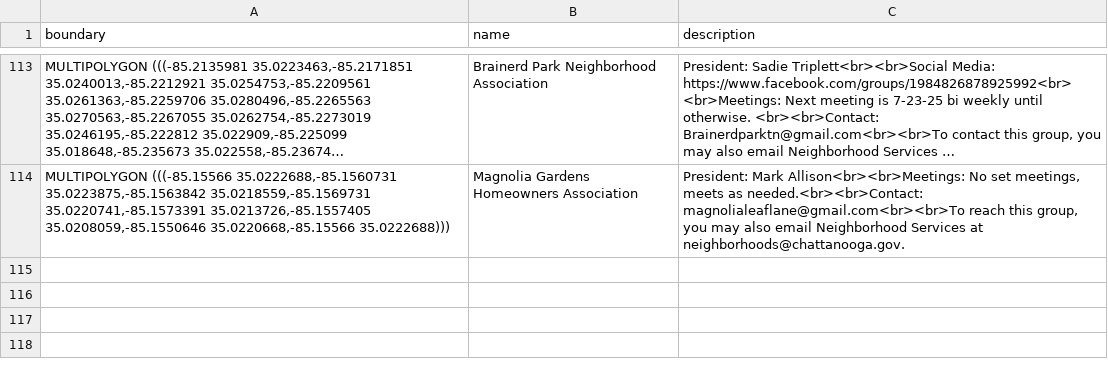
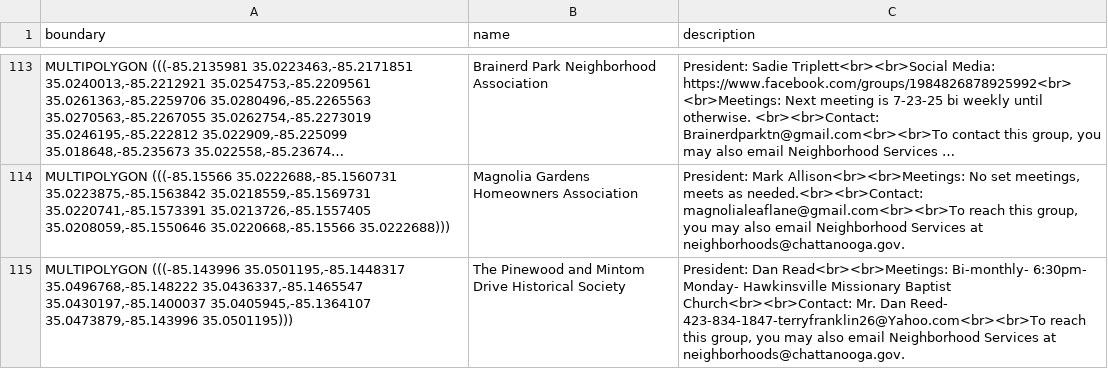
Before and after one commit to officeofperformancemanagement/neighborhood_association_boundaries, a CSV file: files/neighborhood_association_boundaries.csv, drawn as a sheet; only a part is shown, gaps mark what is left out; long unchanged cells end in ….

```diff
--- a/files/neighborhood_association_boundaries.csv
+++ b/files/neighborhood_association_boundaries.csv
@@ -115 +115,2 @@ boundary,name,description
 "MULTIPOLYGON (((-85.15566 35.0222688,-85.1560731 35.0223875,-85.1563842 35.0218559,-85.1569731 35.0220741,-85.1573391 35.0213726,-85.1557405 35.0208059,-85.1550646 35.0220668,-85.15566 35.0222688)))",Magnolia Gardens Homeowners Association,"President: Mark Allison<br><br>Meetings: No set meetings, meets as needed.<br><br>Contact: magnolialeaflane@gmail.com<br><br>To reach this group, you may also email Neighborhood Services at neighborhoods@chattanooga.gov."
+"MULTIPOLYGON (((-85.143996 35.0501195,-85.1448317 35.0496768,-85.148222 35.0436337,-85.1465547 35.0430197,-85.1400037 35.0405945,-85.1364107 35.0473879,-85.143996 35.0501195)))",The Pinewood and Mintom Drive Historical Society,"President: Dan Read<br><br>Meetings: Bi-monthly- 6:30pm- Monday- Hawkinsville Missionary Baptist Church<br><br>Contact: Mr. Dan Reed- 423-834-1847-terryfranklin26@Yahoo.com<br><br>To reach this group, you may also email Neighborhood Services at neighborhoods@chattanooga.gov."
```
Also changed, not shown: 1 other file.
